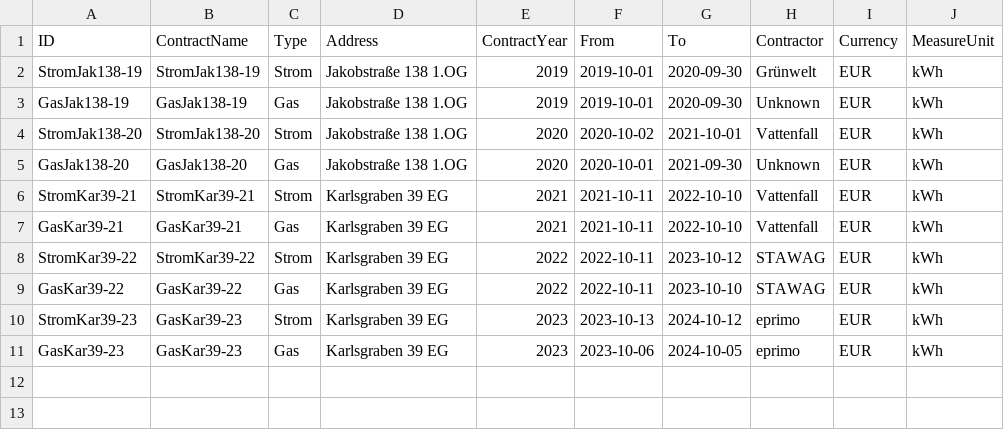
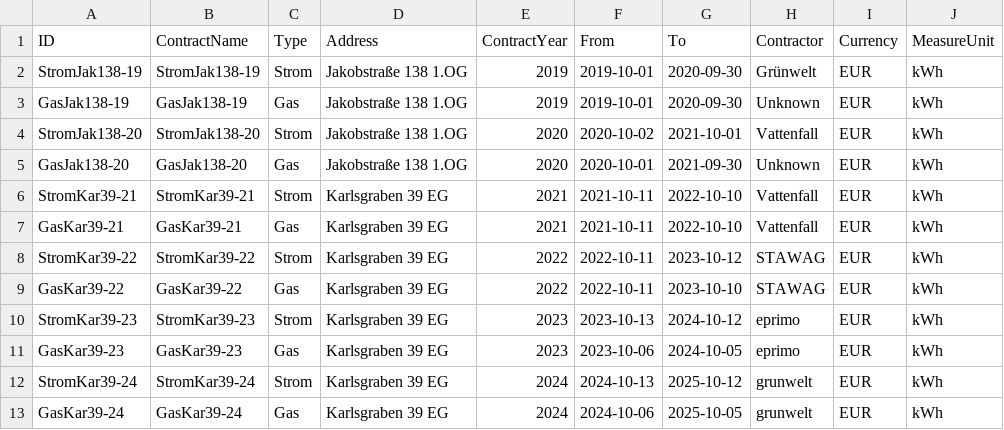
Before and after one commit to klupp/HomeExpenses, a CSV file: contracts/contract.csv, drawn as a sheet.

Commit message:
Fix measurements

```diff
--- a/contracts/contract.csv
+++ b/contracts/contract.csv
@@ -9,3 +9,5 @@ StromKar39-22,StromKar39-22,Strom,Karlsgraben 39 EG,2022,2022-10-11,2023-10-12,S
 GasKar39-22,GasKar39-22,Gas,Karlsgraben 39 EG,2022,2022-10-11,2023-10-10,STAWAG,EUR,kWh
-StromKar39-23,GasKar39-23,Strom,Karlsgraben 39 EG,2023,2023-10-13,2024-10-12,eprimo,EUR,kWh
+StromKar39-23,StromKar39-23,Strom,Karlsgraben 39 EG,2023,2023-10-13,2024-10-12,eprimo,EUR,kWh
 GasKar39-23,GasKar39-23,Gas,Karlsgraben 39 EG,2023,2023-10-06,2024-10-05,eprimo,EUR,kWh
+StromKar39-24,StromKar39-24,Strom,Karlsgraben 39 EG,2024,2024-10-13,2025-10-12,grunwelt,EUR,kWh
+GasKar39-24,GasKar39-24,Gas,Karlsgraben 39 EG,2024,2024-10-06,2025-10-05,grunwelt,EUR,kWh
```
Also changed, not shown: contracts/contract_anex.csv, measurements.csv.
